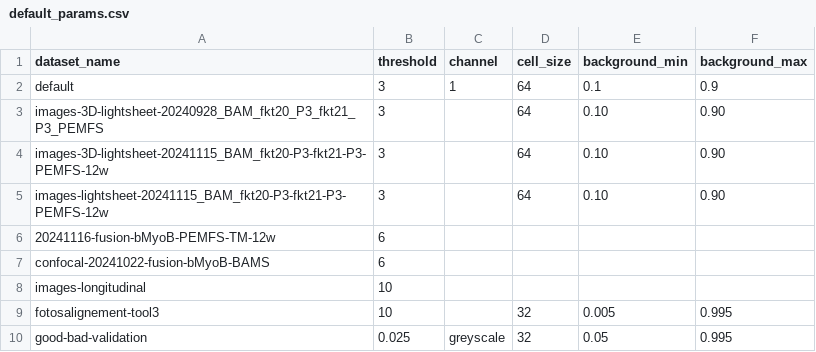
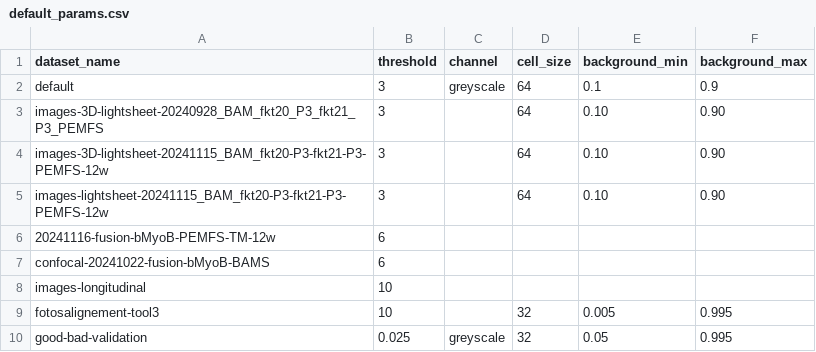
Before and after one commit to KlestDedja/directionality, a CSV file: main_code/default_params.csv, drawn as a sheet.

```diff
--- a/main_code/default_params.csv
+++ b/main_code/default_params.csv
@@ -1,3 +1,3 @@
 dataset_name,threshold,channel,cell_size,background_min,background_max
-default,3,1,64,0.1,0.9
+default,3,greyscale,64,0.1,0.9
 images-3D-lightsheet-20240928_BAM_fkt20_P3_fkt21_P3_PEMFS,3,,64,0.10,0.90
```
Also changed, not shown: 1 other file.
